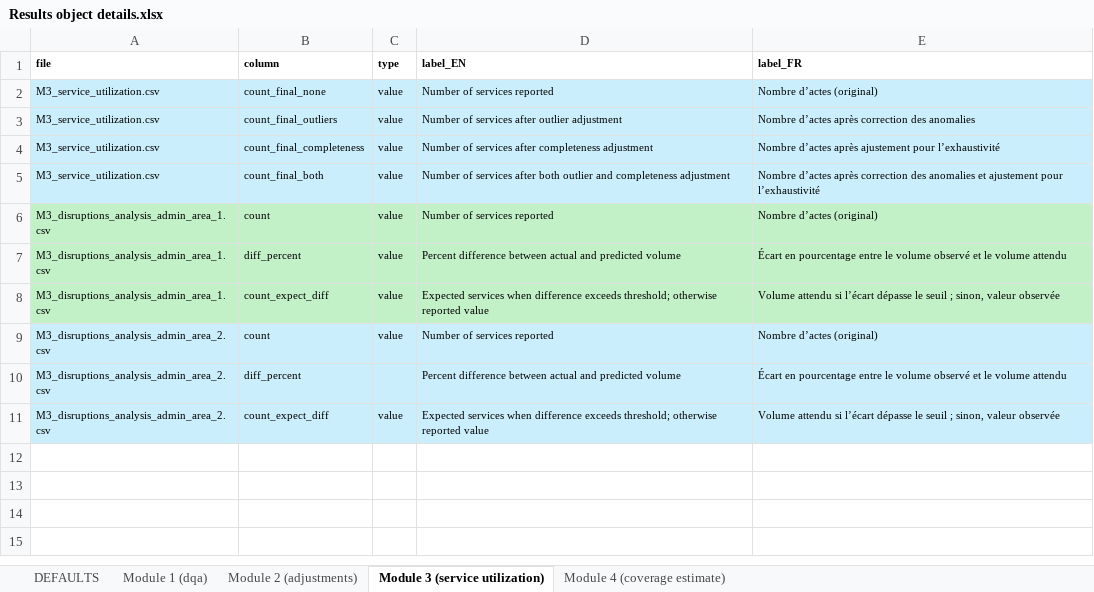
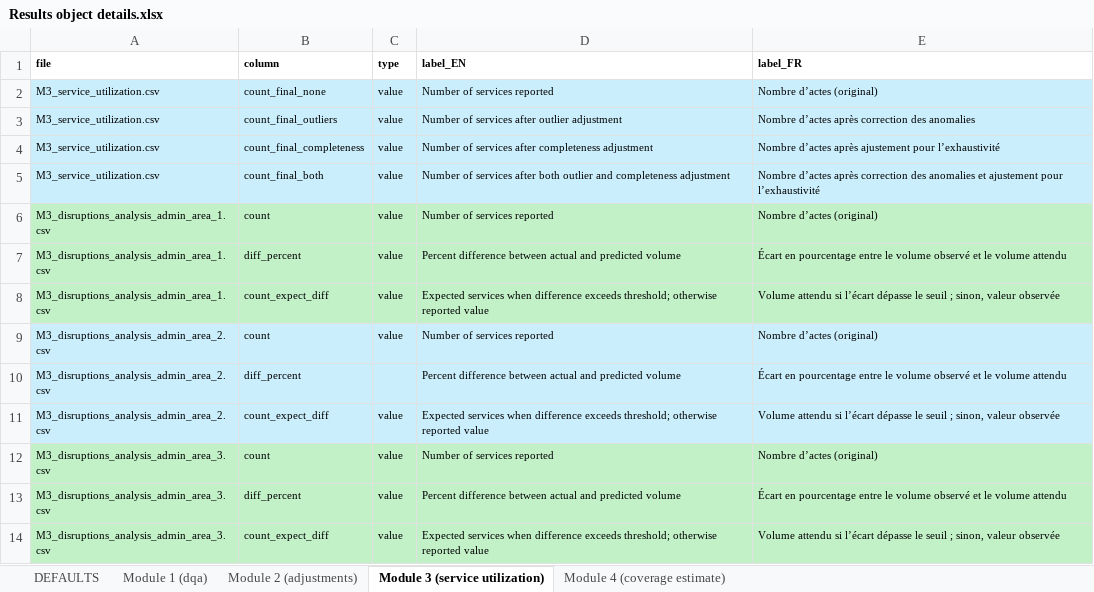
Before and after one commit to clairecda/FASTR_R_codes, an Excel workbook: Results object details.xlsx, sheet Module 3 (service utilization), drawn as a sheet; values as stored, in another font and other column widths than the file's, no borders; the diff names each change by its address in the sheet, - before the commit and + after, or states it on an @@ line.

Commit message:
added output for regression with random effet at admin_area_3

```diff
--- a/Results object details.xlsx (sheet Module 3 (service utilization))
+++ b/Results object details.xlsx (sheet Module 3 (service utilization))
+row 12: M3_disruptions_analysis_admin_area_3.csv | count | value | Number of services reported | Nombre d’actes (original)
+row 13: M3_disruptions_analysis_admin_area_3.csv | diff_percent | value | Percent difference between actual and predicted volume | Écart en pourcentage entre le volume observé et le volume attendu
+row 14: M3_disruptions_analysis_admin_area_3.csv | count_expect_diff | value | Expected services when difference exceeds threshold; otherwise reported value | Volume attendu si l’écart dépasse le seuil ; sinon, valeur observée
```
